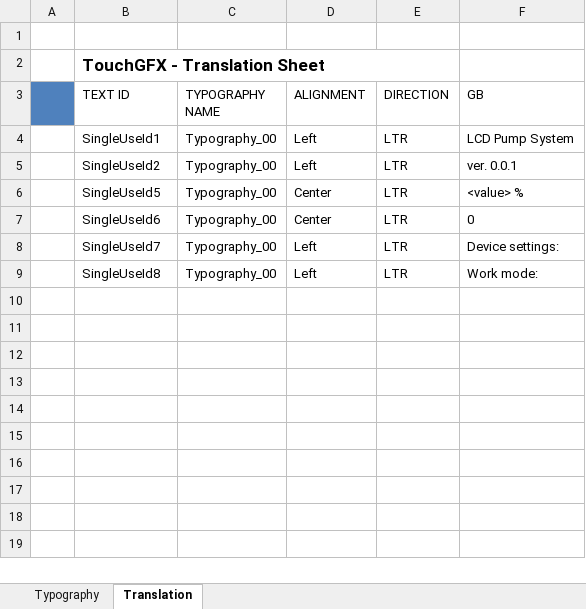
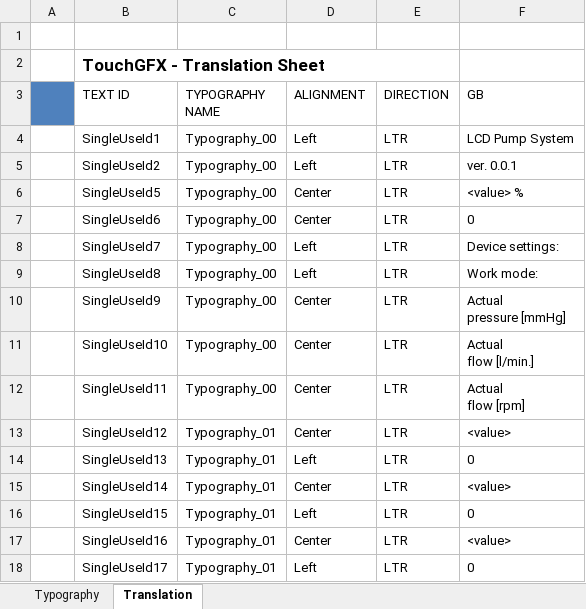
Before and after one commit to sphinxyun/STM32F7-MISS-TouchGFX, an Excel workbook: STM32F7-MISS-TouchGFX_WRK/Application/Gui/assets/texts/texts.xlsx, sheet Translation, drawn as a sheet; values as stored, in another font and other column widths than the file's, no borders; ↵ is a line break in a cell; the diff names each change by its address in the sheet, - before the commit and + after, or states it on an @@ line.

```diff
--- a/STM32F7-MISS-TouchGFX_WRK/Application/Gui/assets/texts/texts.xlsx (sheet Translation)
+++ b/STM32F7-MISS-TouchGFX_WRK/Application/Gui/assets/texts/texts.xlsx (sheet Translation)
+row 10:  | SingleUseId9 | Typography_00 | Center | LTR | Actual ↵ pressure [mmHg]
+row 11:  | SingleUseId10 | Typography_00 | Center | LTR | Actual ↵ flow [l/min.]
+row 12:  | SingleUseId11 | Typography_00 | Center | LTR | Actual ↵ flow [rpm]
+row 13:  | SingleUseId12 | Typography_01 | Center | LTR | <value>
+row 14:  | SingleUseId13 | Typography_01 | Left | LTR | 0
+row 15:  | SingleUseId14 | Typography_01 | Center | LTR | <value>
+row 16:  | SingleUseId15 | Typography_01 | Left | LTR | 0
+row 17:  | SingleUseId16 | Typography_01 | Center | LTR | <value>
+row 18:  | SingleUseId17 | Typography_01 | Left | LTR | 0
```
Also changed, not shown: sheet Typography, 45 other files.
